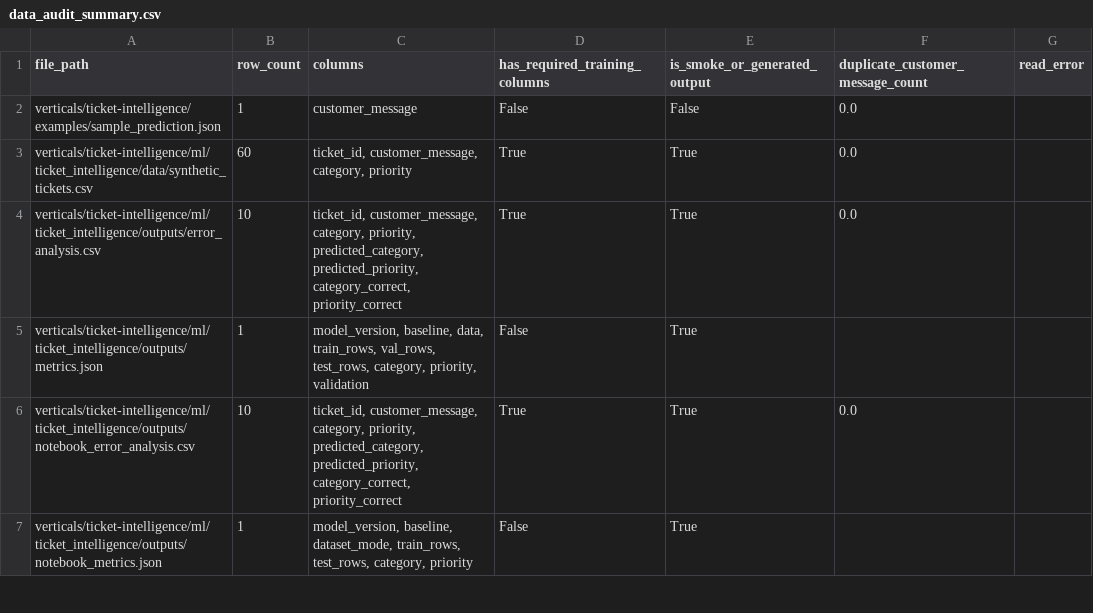
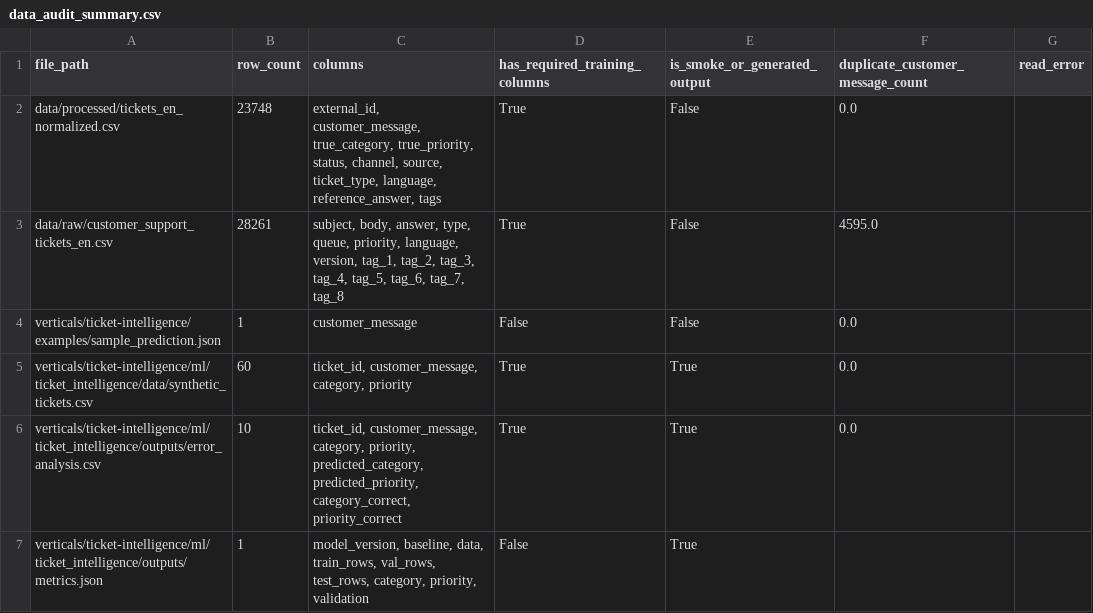
Before and after one commit to shubhamjoshipromail-svg/opspilot-ai, a CSV file: verticals/ticket-intelligence/data/processed/data_audit_summary.csv, drawn as a sheet; only a part is shown; the shorter side is filled out with more unchanged rows; the diff names each change by its address in the sheet, - before the commit and + after, or states it on an @@ line.

Commit message:
Build English ticket dataset and complete baseline intelligence pipeline

```diff
--- a/verticals/ticket-intelligence/data/processed/data_audit_summary.csv
+++ b/verticals/ticket-intelligence/data/processed/data_audit_summary.csv
+row 2: data/processed/tickets_en_normalized.csv | 23748 | external_id, customer_message, true_category, true_priority, status, channel, source, ticket_type, language, reference_answer, tags | True | False | 0.0
+row 3: data/raw/customer_support_tickets_en.csv | 28261 | subject, body, answer, type, queue, priority, language, version, tag_1, tag_2, tag_3, tag_4, tag_5, tag_6, tag_7, tag_8 | True | False | 4595.0
```
Also changed, not shown: 38 other files.
